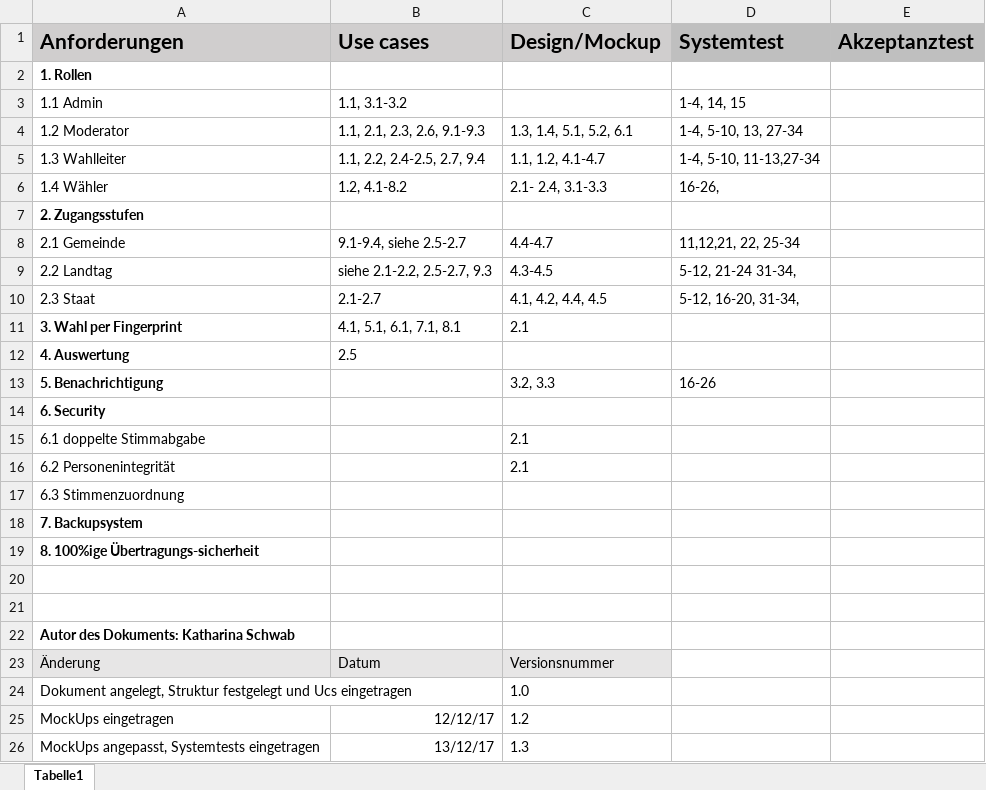
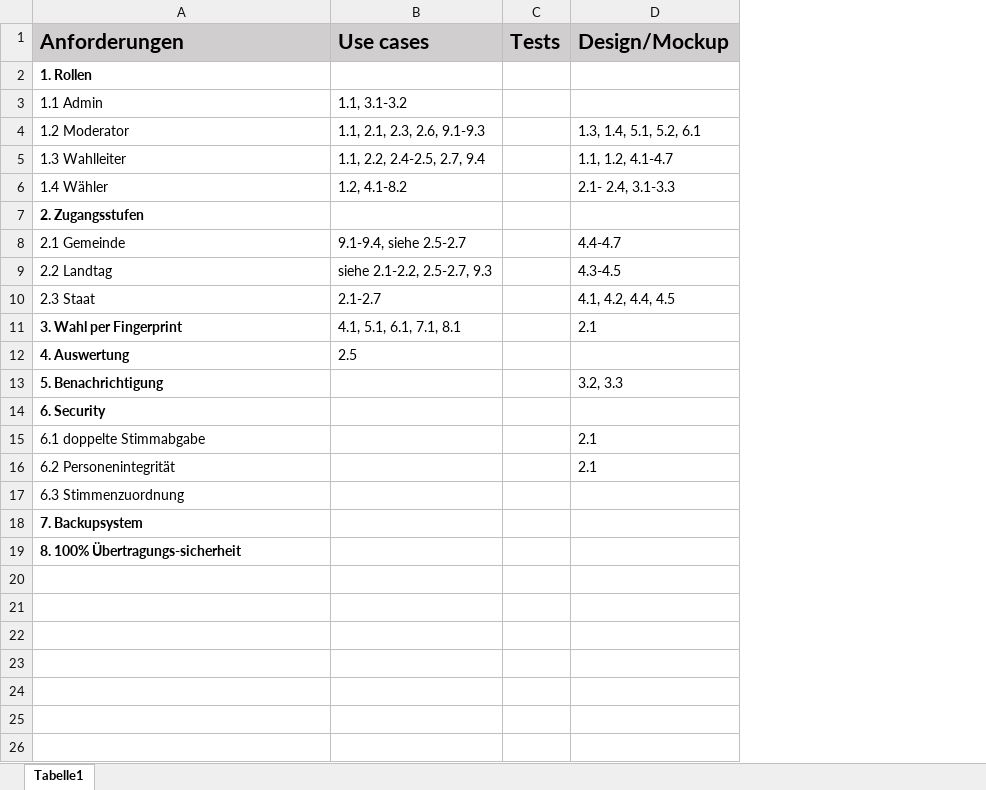
Before and after one commit to yourChoiceHO/Documentation, an Excel workbook: Pflichtenheft/TracabilityMap.xlsx, sheet Tabelle1, drawn as a sheet; values as stored, in another font and other column widths than the file's, no borders; removed rows and columns are numbered as before the commit, all else as after; the diff names each change by its address in the sheet, - before the commit and + after, or states it on an @@ line.

Commit message:
Revert "TraceMap Systemtest added; Akzeptanztest 8.1-10.3"
This reverts commit 6f8e7d15d9b5494df064b49ea83ae8d3a13b6418.

```diff
--- a/Pflichtenheft/TracabilityMap.xlsx (sheet Tabelle1)
+++ b/Pflichtenheft/TracabilityMap.xlsx (sheet Tabelle1)
+column C (Tests), empty
-column D (Systemtest), rows 3-13: 1-4, 14, 15 | 1-4, 5-10, 13, 27-34 | 1-4, 5-10, 11-13,27-34 | 16-26, |  | 11,12,21, 22, 25-34 | 5-12, 21-24 31-34, | 5-12, 16-20, 31-34, |  |  | 16-26
-column E (Akzeptanztest), empty
-A19 (Anforderungen): 8. 100%ige Übertragungs-sicherheit
+A19 (Anforderungen): 8. 100% Übertragungs-sicherheit
-row 20: (empty)
-row 21: (empty)
-row 22: Autor des Dokuments: Katharina Schwab
-row 23: Änderung | Datum | Versionsnummer
-row 24: Dokument angelegt, Struktur festgelegt und Ucs eingetragen |  | 1.0
-row 25: MockUps eingetragen | 12/12/17 | 1.2
-row 26: MockUps angepasst, Systemtests eingetragen | 13/12/17 | 1.3
```
Also changed, not shown: 1 other file.
